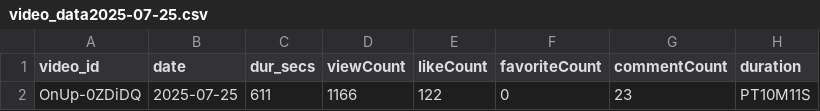
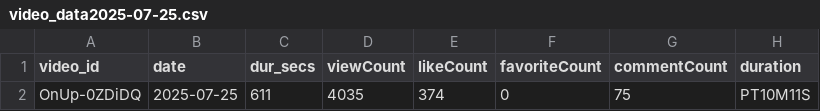
Before and after one commit to D-Stokes/SBLWatch, a CSV file: output/video_data2025-07-25.csv, drawn as a sheet; only a part is shown; the diff names each change by its address in the sheet, - before the commit and + after, or states it on an @@ line.

```diff
--- a/output/video_data2025-07-25.csv
+++ b/output/video_data2025-07-25.csv
-D2 (viewCount): 1166
+D2 (viewCount): 4035
-E2 (likeCount): 122
+E2 (likeCount): 374
-G2 (commentCount): 23
+G2 (commentCount): 75
```
